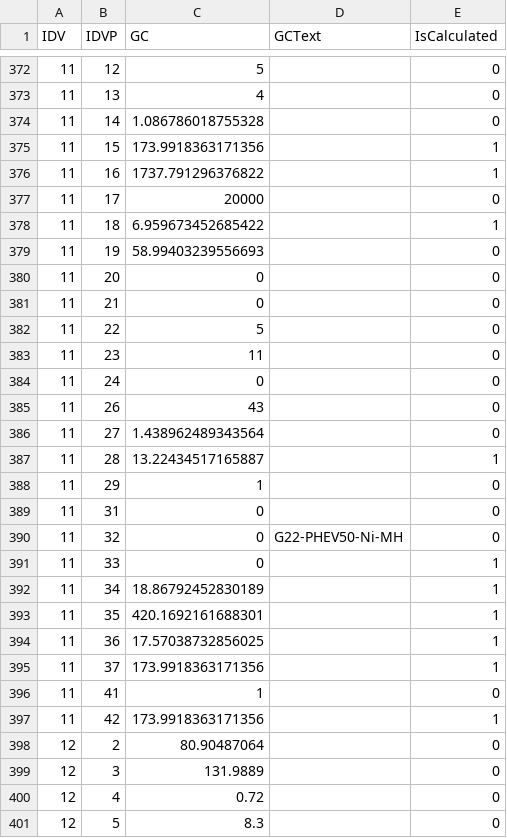
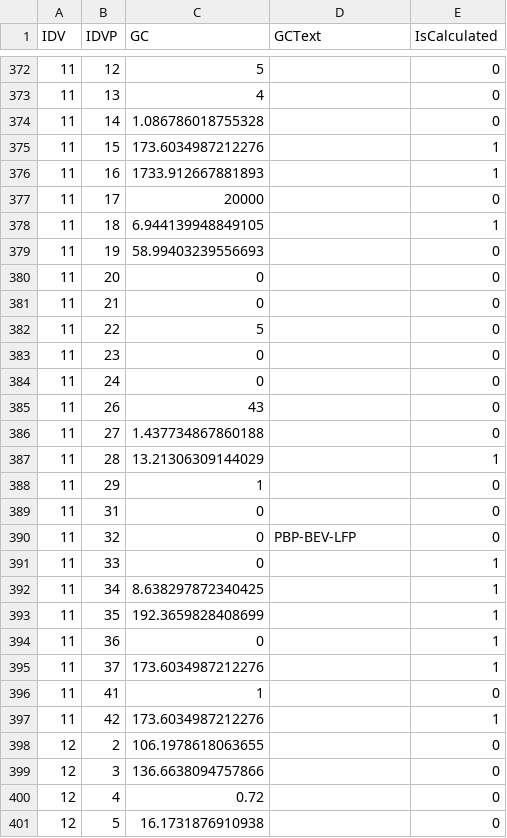
Before and after one commit to paulosplima-netizen/i3et-calculator, a CSV file: data/csv/D03.csv, drawn as a sheet; only a part is shown, gaps mark what is left out; the diff covers the shown part only.

```diff
--- a/data/csv/D03.csv
+++ b/data/csv/D03.csv
@@ -374,6 +374,6 @@
 11;14;1.086786018755328;;0
-11;15;173.9918363171356;;1
-11;16;1737.791296376822;;1
+11;15;173.6034987212276;;1
+11;16;1733.912667881893;;1
 11;17;20000;;0
-11;18;6.959673452685422;;1
+11;18;6.944139948849105;;1
 11;19;58.99403239556693;;0
@@ -382,20 +382,20 @@
 11;22;5;;0
-11;23;11;;0
+11;23;0;;0
 11;24;0;;0
 11;26;43;;0
-11;27;1.438962489343564;;0
-11;28;13.22434517165887;;1
+11;27;1.437734867860188;;0
+11;28;13.21306309144029;;1
 11;29;1;;0
 11;31;0;;0
-11;32;0;G22-PHEV50-Ni-MH;0
+11;32;0;PBP-BEV-LFP;0
 11;33;0;;1
-11;34;18.86792452830189;;1
-11;35;420.1692161688301;;1
-11;36;17.57038732856025;;1
-11;37;173.9918363171356;;1
+11;34;8.638297872340425;;1
+11;35;192.3659828408699;;1
+11;36;0;;1
+11;37;173.6034987212276;;1
 11;41;1;;0
-11;42;173.9918363171356;;1
-12;2;80.90487064;;0
-12;3;131.9889;;0
+11;42;173.6034987212276;;1
+12;2;106.1978618063655;;0
+12;3;136.6638094757866;;0
 12;4;0.72;;0
-12;5;8.3;;0
+12;5;16.1731876910938;;0
```
Also changed, not shown: 178 edited cells elsewhere in this file, data/csv/P19.csv, data/csv/P20.csv, 8 other files.
